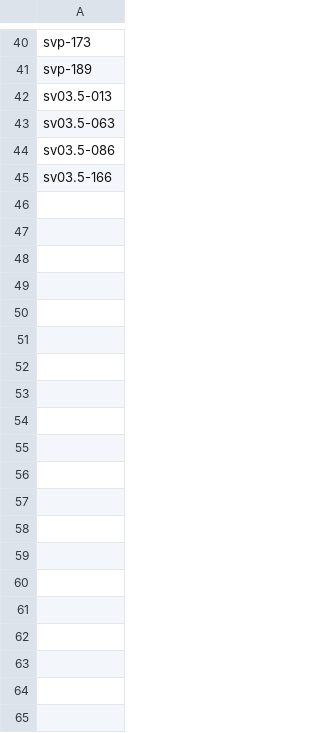
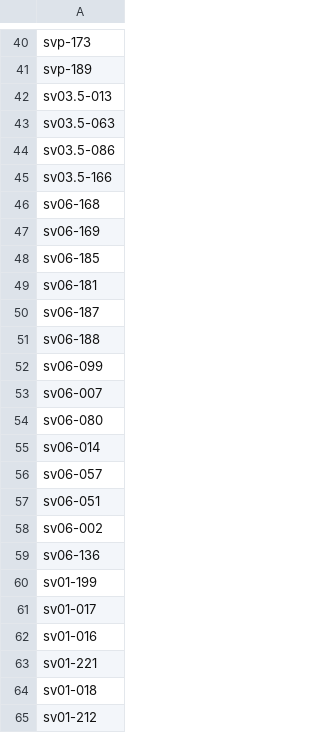
Before and after one commit to lDelmondes/pokemon-sleep-classifier, a CSV file: data/labels/positivos_ids.csv, drawn as a sheet; only a part is shown, gaps mark what is left out; the diff covers the shown part only.

Commit message:
Adiciona novas cartas rotuladas como positivas a nossa base de dados

```diff
--- a/data/labels/positivos_ids.csv
+++ b/data/labels/positivos_ids.csv
@@ -45 +45,21 @@ sv03.5-086
 sv03.5-166
+sv06-168
+sv06-169
+sv06-185
+sv06-181
+sv06-187
+sv06-188
+sv06-099
+sv06-007
+sv06-080
+sv06-014
+sv06-057
+sv06-051
+sv06-002
+sv06-136
+sv01-199
+sv01-017
+sv01-016
+sv01-221
+sv01-018
+sv01-212
```
Also changed, not shown: 58 added rows elsewhere in this file.
